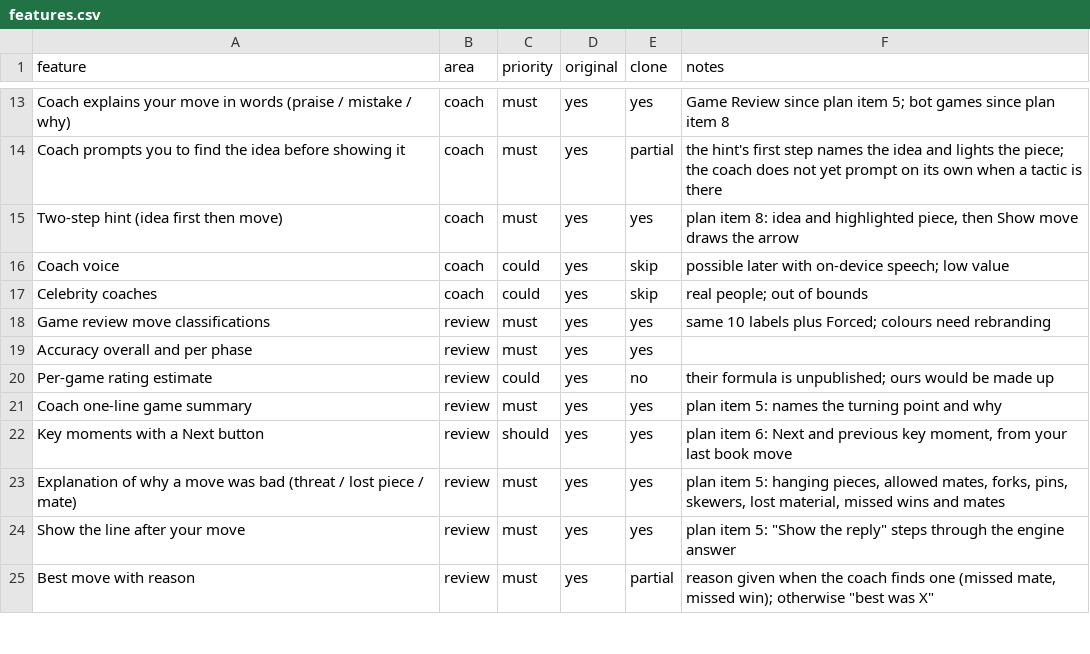
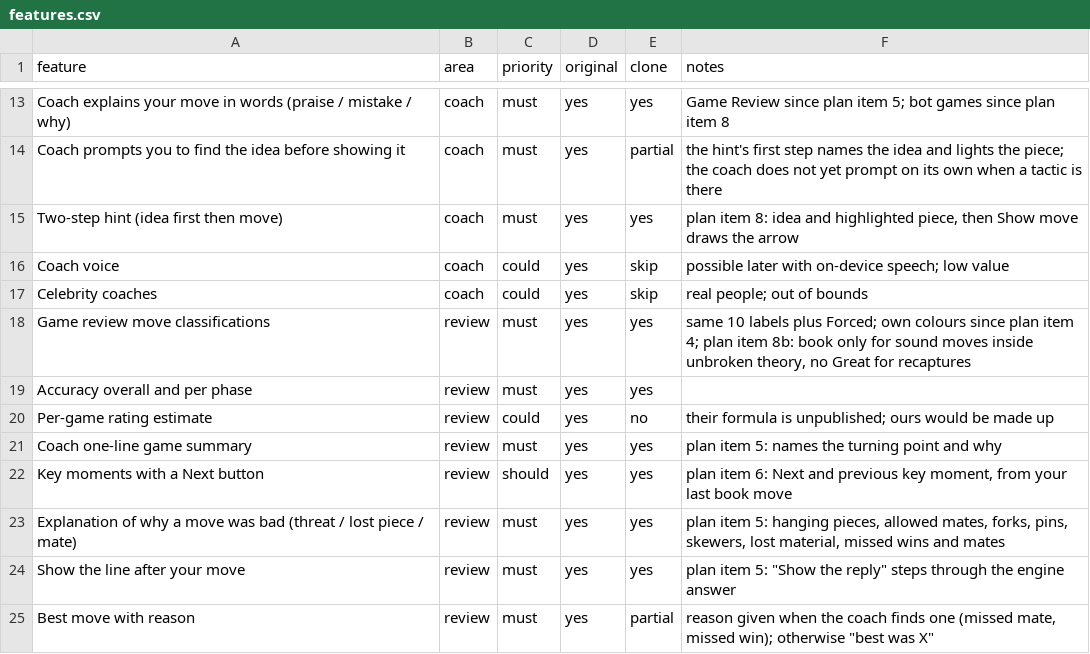
Before and after one commit to Lulushu12/life-architecture, a CSV file: docs/chess-replica/features.csv, drawn as a sheet; only a part is shown, gaps mark what is left out.

```diff
--- a/docs/chess-replica/features.csv
+++ b/docs/chess-replica/features.csv
@@ -17,3 +17,3 @@ Coach voice,coach,could,yes,skip,possible later with on-device speech; low value
 Celebrity coaches,coach,could,yes,skip,real people; out of bounds
-Game review move classifications,review,must,yes,yes,same 10 labels plus Forced; colours need rebranding
+Game review move classifications,review,must,yes,yes,"same 10 labels plus Forced; own colours since plan item 4; plan item 8b: book only for sound moves inside unbroken theory, no Great for recaptures"
 Accuracy overall and per phase,review,must,yes,yes,
```
Also changed, not shown: 5 other files.
